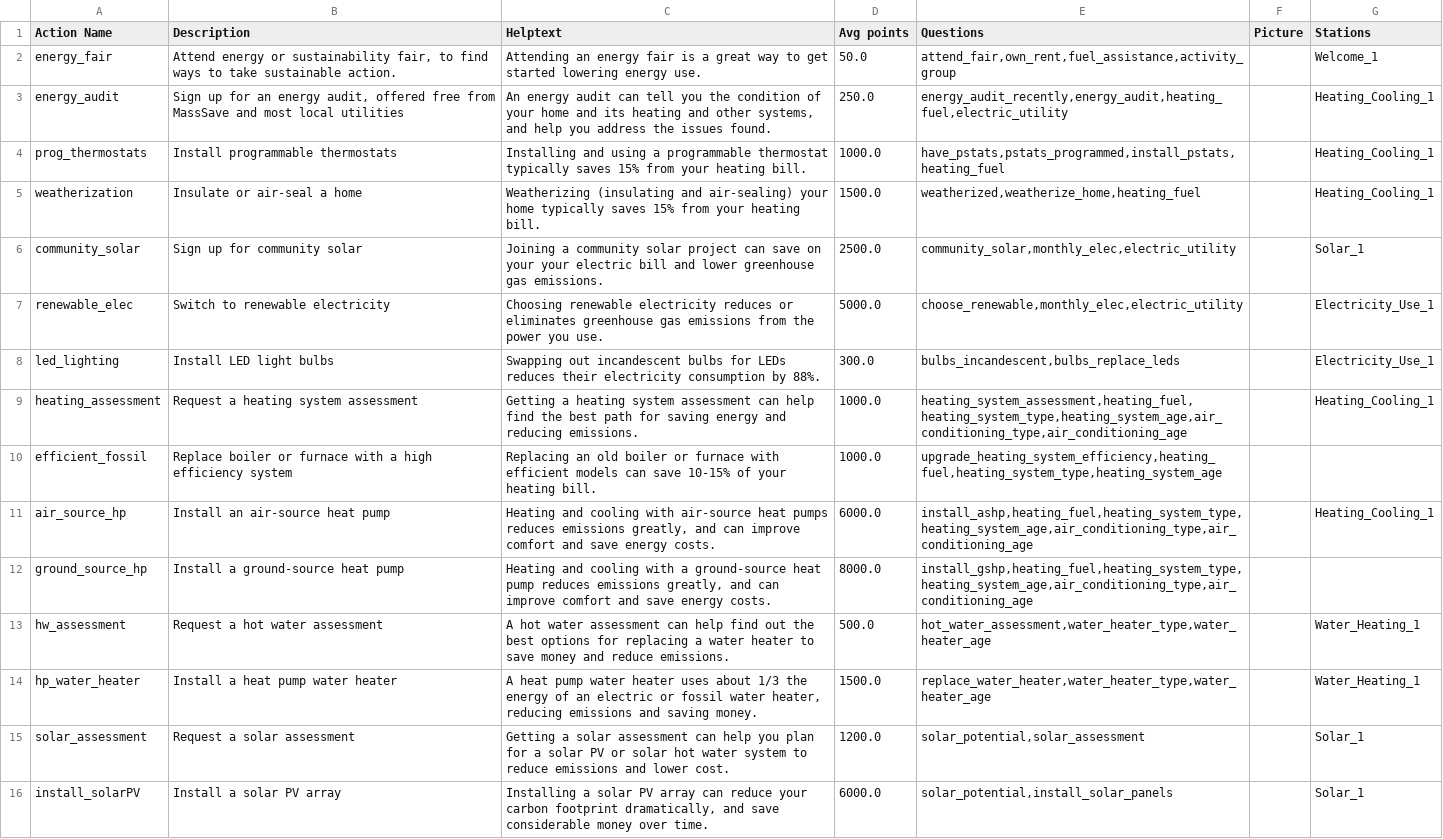
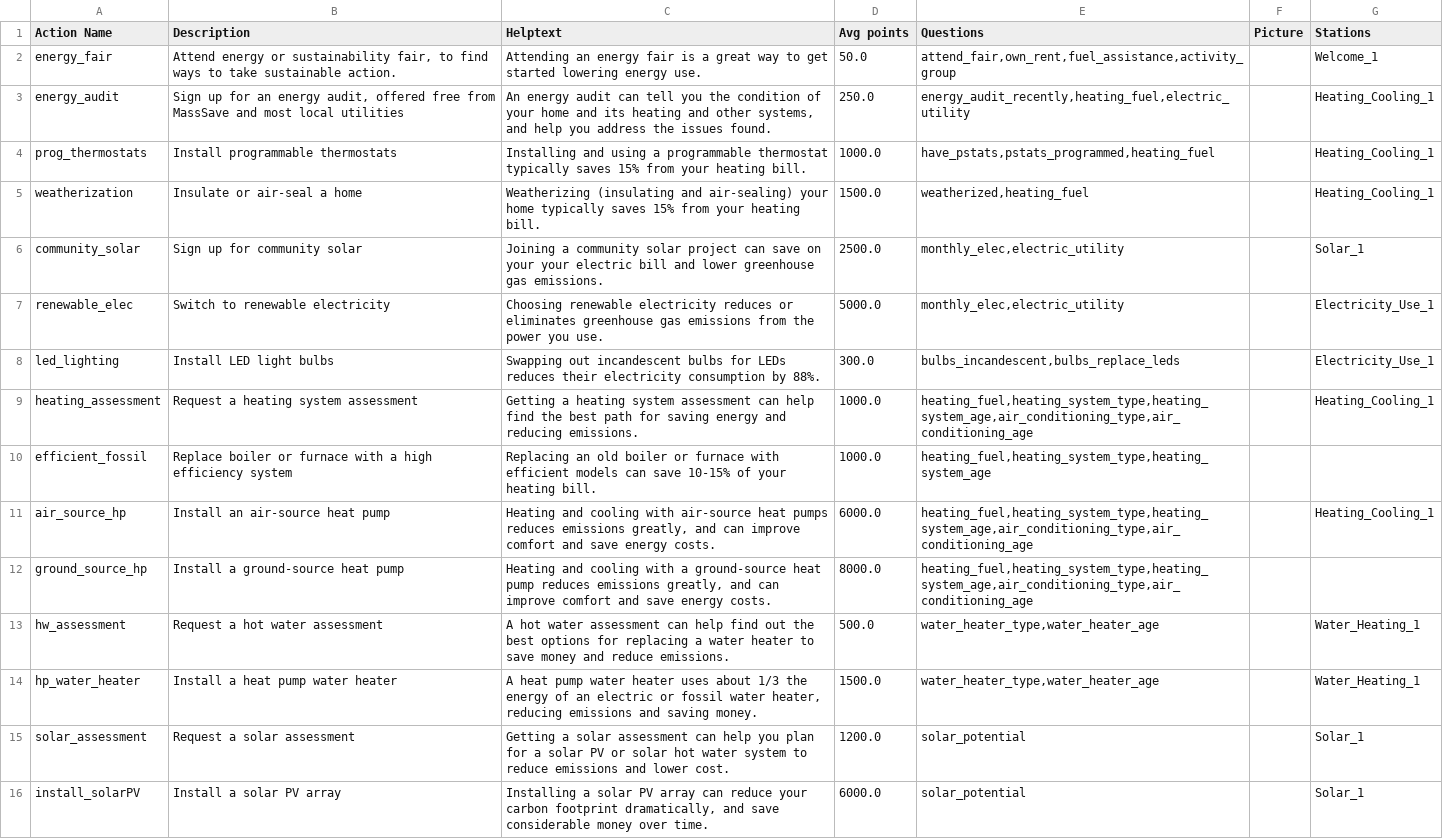
Before and after one commit to massenergize/api, a CSV file: src/carbon_calculator/content/Actions.csv, drawn as a sheet; only a part is shown; the diff covers the shown part only; the diff names each change by its address in the sheet, - before the commit and + after, or states it on an @@ line.

Commit message:
Eliminate redundant questions from most actions

```diff
--- a/src/carbon_calculator/content/Actions.csv
+++ b/src/carbon_calculator/content/Actions.csv
-E3 (Questions): energy_audit_recently,energy_audit,heating_fuel,electric_utility
+E3 (Questions): energy_audit_recently,heating_fuel,electric_utility
-E4 (Questions): have_pstats,pstats_programmed,install_pstats,heating_fuel
+E4 (Questions): have_pstats,pstats_programmed,heating_fuel
-E5 (Questions): weatherized,weatherize_home,heating_fuel
+E5 (Questions): weatherized,heating_fuel
-E6 (Questions): community_solar,monthly_elec,electric_utility
+E6 (Questions): monthly_elec,electric_utility
-E7 (Questions): choose_renewable,monthly_elec,electric_utility
+E7 (Questions): monthly_elec,electric_utility
-E9 (Questions): heating_system_assessment,heating_fuel,heating_system_type,heating_system_age,air_conditioning_type,air_conditioning_age
+E9 (Questions): heating_fuel,heating_system_type,heating_system_age,air_conditioning_type,air_conditioning_age
-E10 (Questions): upgrade_heating_system_efficiency,heating_fuel,heating_system_type,heating_system_age
+E10 (Questions): heating_fuel,heating_system_type,heating_system_age
-E11 (Questions): install_ashp,heating_fuel,heating_system_type,heating_system_age,air_conditioning_type,air_conditioning_age
+E11 (Questions): heating_fuel,heating_system_type,heating_system_age,air_conditioning_type,air_conditioning_age
-E12 (Questions): install_gshp,heating_fuel,heating_system_type,heating_system_age,air_conditioning_type,air_conditioning_age
+E12 (Questions): heating_fuel,heating_system_type,heating_system_age,air_conditioning_type,air_conditioning_age
-E13 (Questions): hot_water_assessment,water_heater_type,water_heater_age
+E13 (Questions): water_heater_type,water_heater_age
-E14 (Questions): replace_water_heater,water_heater_type,water_heater_age
+E14 (Questions): water_heater_type,water_heater_age
-E15 (Questions): solar_potential,solar_assessment
+E15 (Questions): solar_potential
-E16 (Questions): solar_potential,install_solar_panels
+E16 (Questions): solar_potential
```
Also changed, not shown: 12 edited cells elsewhere in this file.
